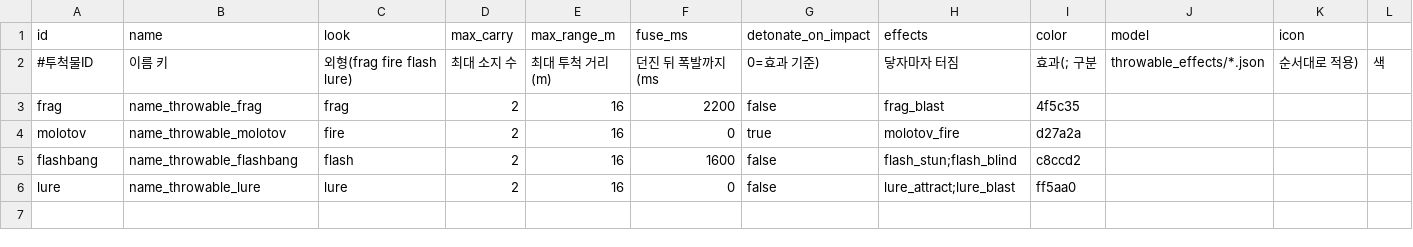
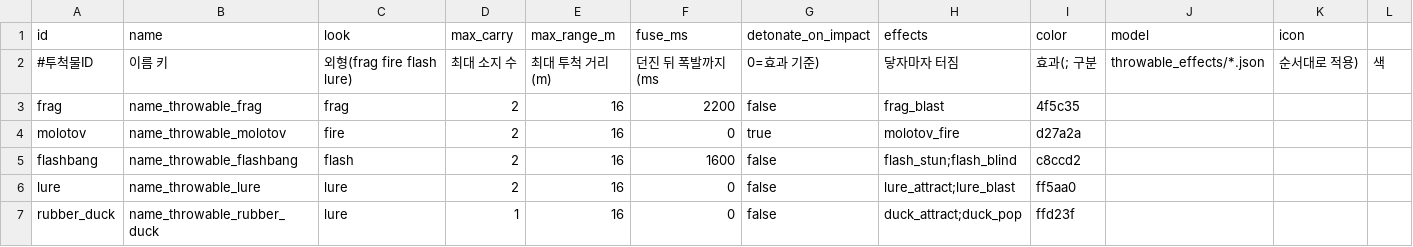
Before and after one commit to minidice/game-plushpanic-hordeshooter, a CSV file: game/content/data/throwables.csv, drawn as a sheet; only a part is shown; rows hold the shown columns only; the diff names each change by its address in the sheet, - before the commit and + after, or states it on an @@ line.

```diff
--- a/game/content/data/throwables.csv
+++ b/game/content/data/throwables.csv
+row 7: rubber_duck | name_throwable_rubber_duck | lure | 1 | 16 | 0 | false | duck_attract;duck_pop | ffd23f
```
Also changed, not shown: game/content/data/weapon_types.csv, game/content/data/weapons.csv, 28 other files.
